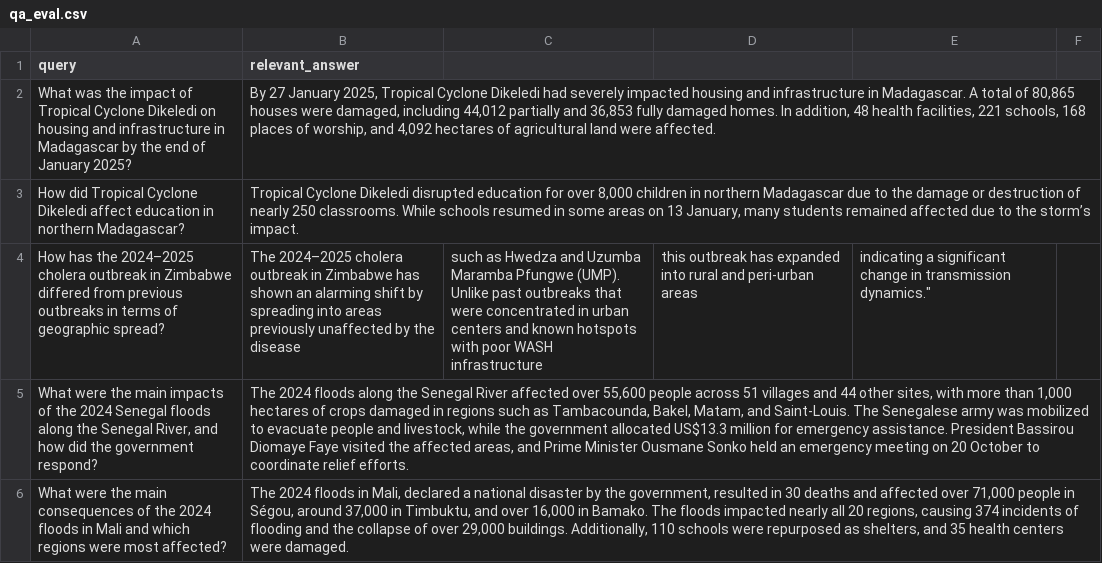
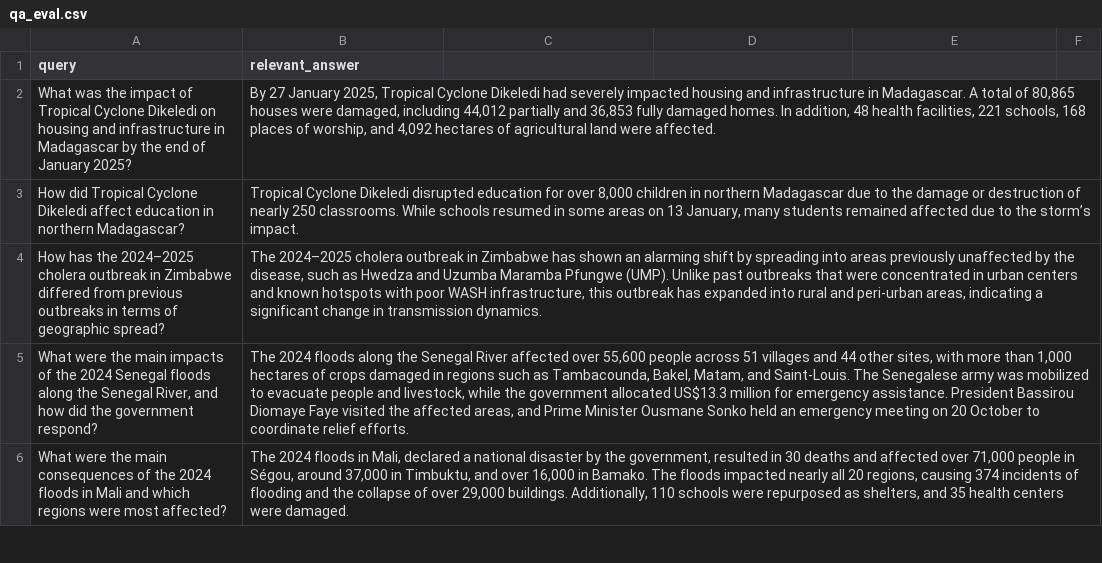
Before and after one commit to sohiniroybrandeis/disaster-inventory, a CSV file: qa_eval.csv, drawn as a sheet; only a part is shown; the diff names each change by its address in the sheet, - before the commit and + after, or states it on an @@ line.

Commit message:
Fixing csv

```diff
--- a/qa_eval.csv
+++ b/qa_eval.csv
-B4 (relevant_answer): …by the disease
+B4 (relevant_answer): …by the disease, such as Hwedza and Uzumba Maramba Pfungwe (UMP). Unlike past outbreaks that were concentrated in urban centers and known hotspots with poor WASH infrastructure, this outbreak has expanded into rural and peri-urban areas, indicating a significant change in transmission dynamics.
-C4: such as Hwedza and Uzumba Maramba Pfungwe (UMP). Unlike past outbreaks that were concentrated in urban centers and known hotspots with poor WASH infrastructure
+C4: (empty)
-D4: this outbreak has expanded into rural and peri-urban areas
+D4: (empty)
-E4: indicating a significant change in transmission dynamics."
+E4: (empty)
```
